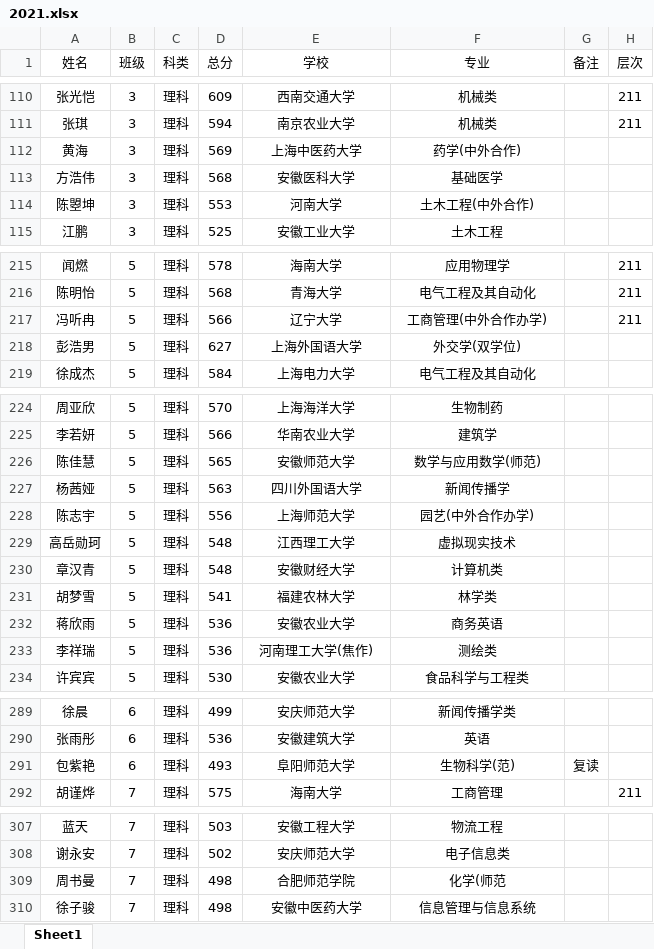
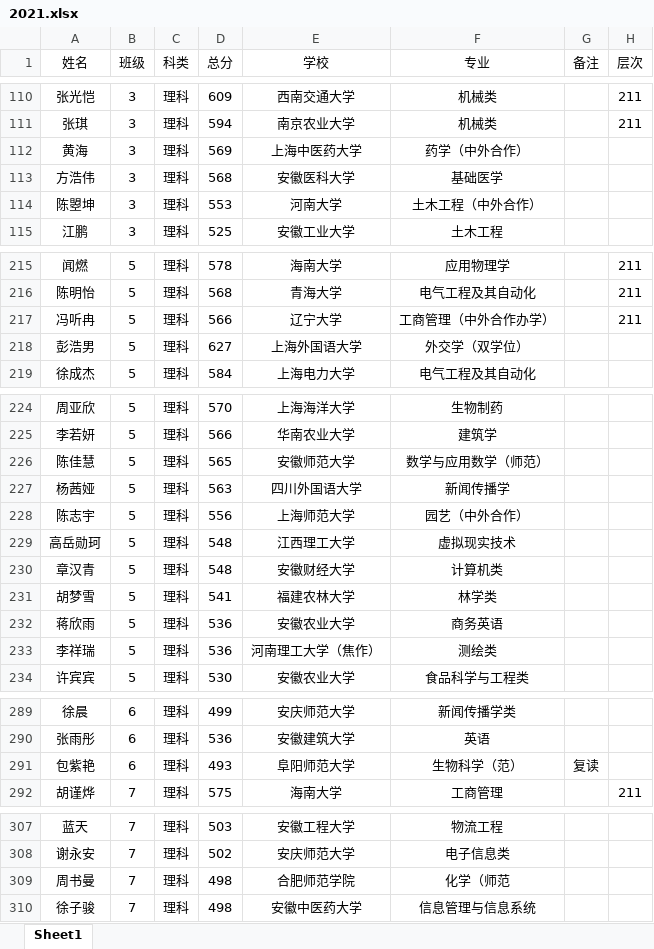
Before and after one commit to shawroger/gaokao, an Excel workbook: @data/2021.xlsx, sheet Sheet1, drawn as a sheet; only a part is shown, gaps mark what is left out; values as stored, in another font and other column widths than the file's, no borders; the diff covers the shown part only; the diff names each change by its address in the sheet, - before the commit and + after, or states it on an @@ line.

```diff
--- a/@data/2021.xlsx (sheet Sheet1)
+++ b/@data/2021.xlsx (sheet Sheet1)
-F112 (专业): 药学(中外合作)
+F112 (专业): 药学（中外合作）
-F114 (专业): 土木工程(中外合作)
+F114 (专业): 土木工程（中外合作）
-F217 (专业): 工商管理(中外合作办学)
+F217 (专业): 工商管理（中外合作办学）
-F218 (专业): 外交学(双学位)
+F218 (专业): 外交学（双学位）
-F226 (专业): 数学与应用数学(师范)
+F226 (专业): 数学与应用数学（师范）
-F228 (专业): 园艺(中外合作办学)
+F228 (专业): 园艺（中外合作）
-E233 (学校): 河南理工大学(焦作)
+E233 (学校): 河南理工大学（焦作）
-F291 (专业): 生物科学(范)
+F291 (专业): 生物科学（范）
-F309 (专业): 化学(师范
+F309 (专业): 化学（师范
```
Also changed, not shown: 72 added rows and 3 edited cells elsewhere in this sheet, 8 other files.
